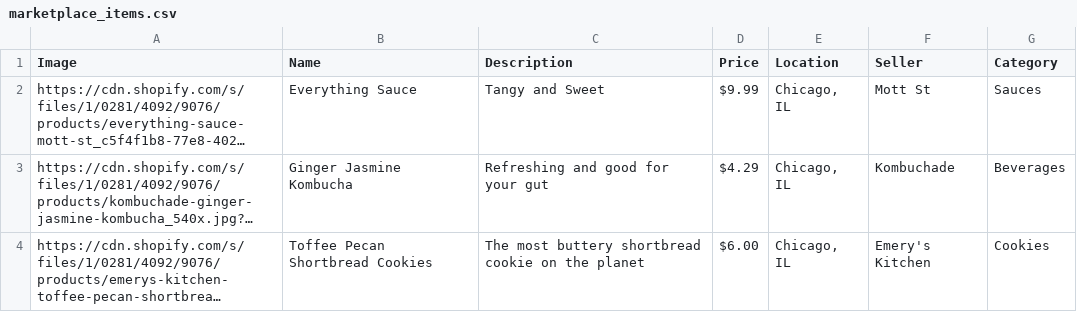
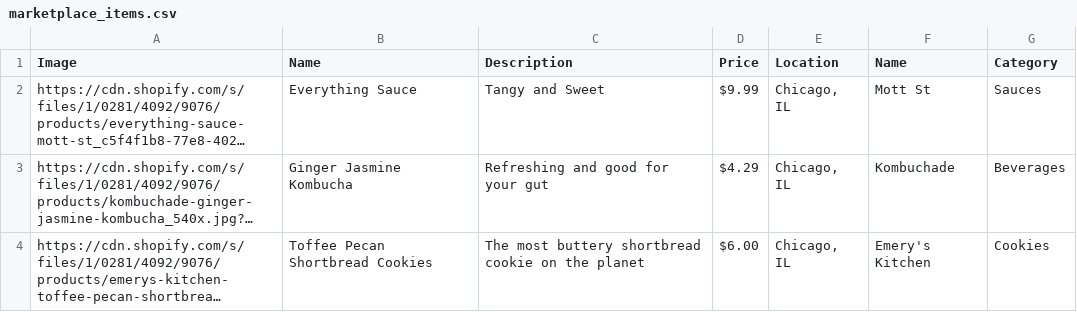
Before and after one commit to aprous/Curate_v4, a CSV file: lib/csvs/marketplace_items.csv, drawn as a sheet; long unchanged cells end in …; the diff names each change by its address in the sheet, - before the commit and + after, or states it on an @@ line.

Commit message:
added in csv data

```diff
--- a/lib/csvs/marketplace_items.csv
+++ b/lib/csvs/marketplace_items.csv
-F1: Seller
+F1: Name
```
Also changed, not shown: 3 other files.
